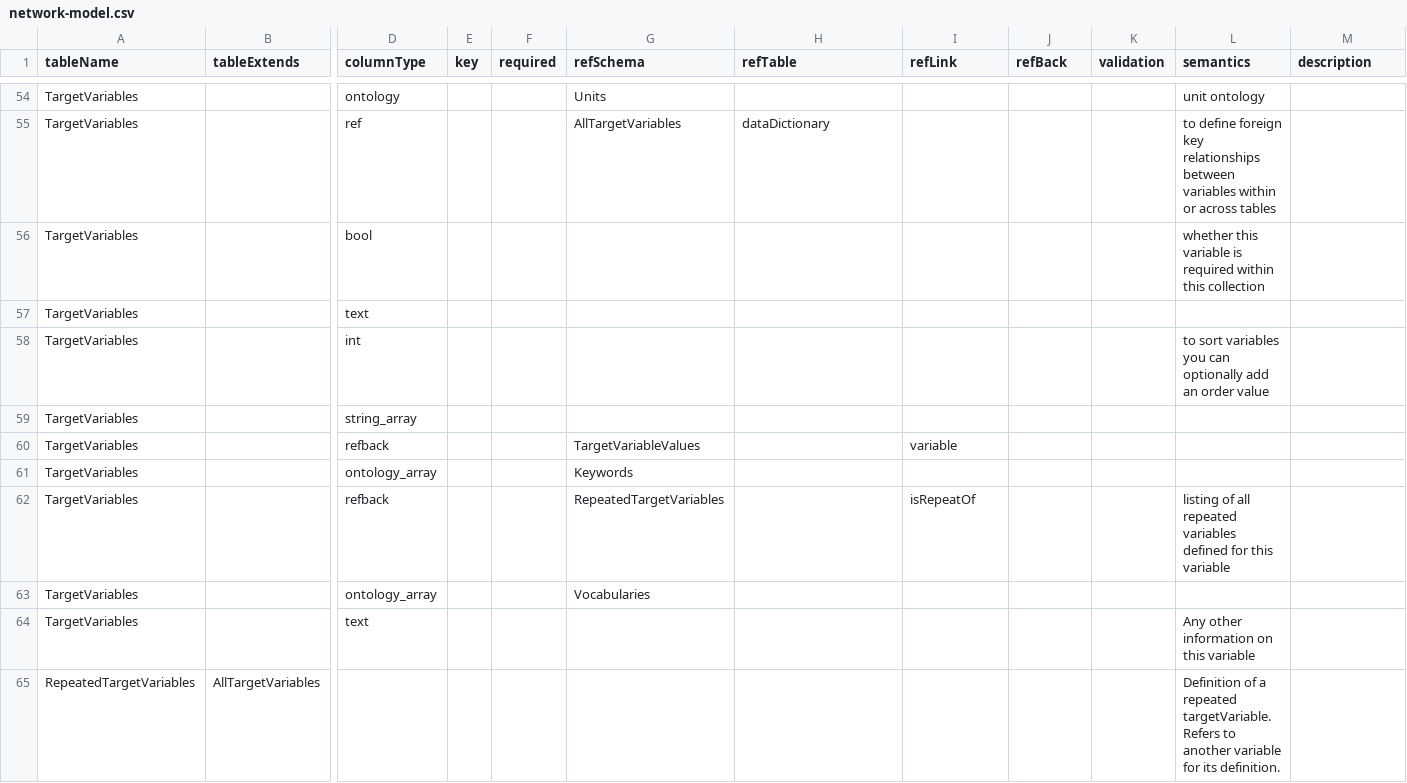
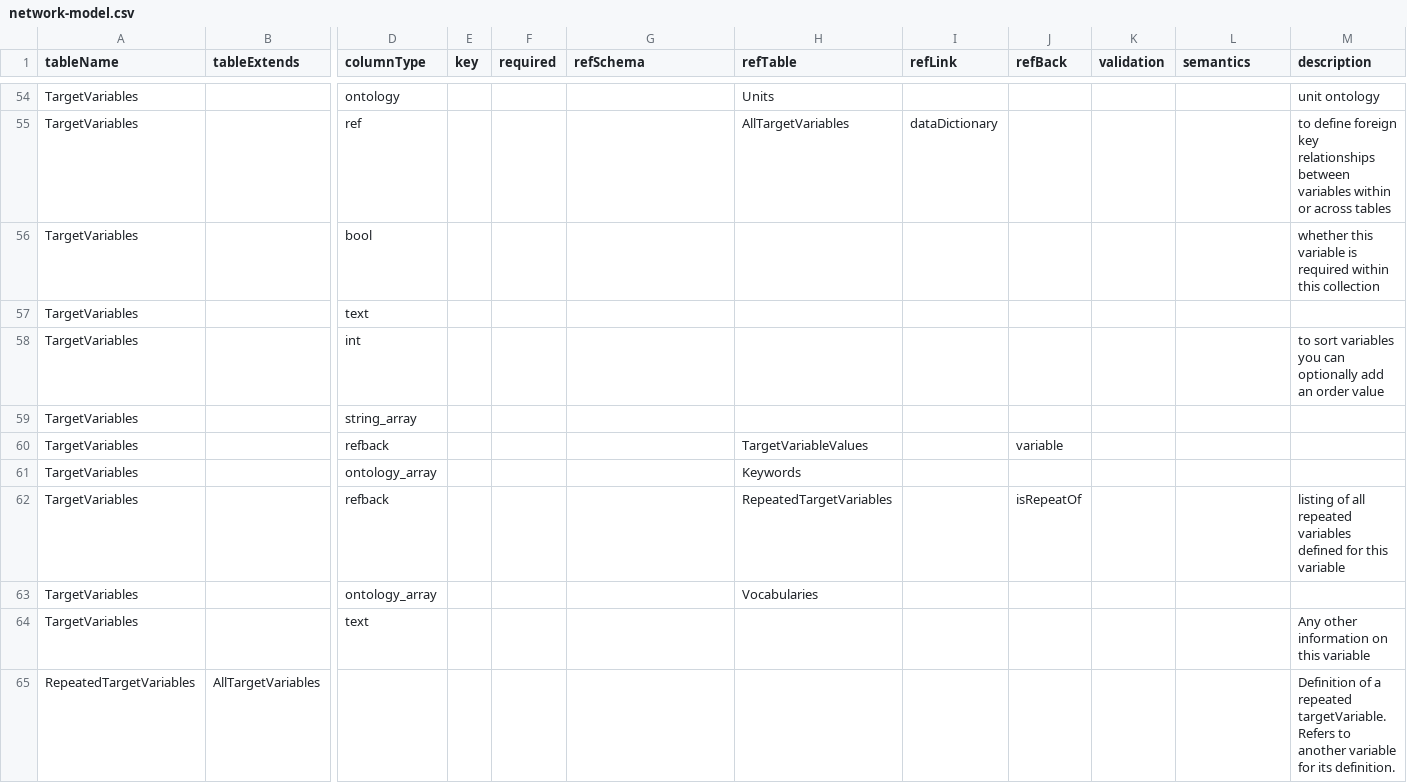
Before and after one commit to molgenis/molgenis-py-cohorts-etl, a CSV file: datamodels/network-model.csv, drawn as a sheet; only a part is shown, gaps mark what is left out; the diff covers the shown part only; the diff names each change by its address in the sheet, - before the commit and + after, or states it on an @@ line.

```diff
--- a/datamodels/network-model.csv
+++ b/datamodels/network-model.csv
-G54 (refSchema): Units
+G54 (refSchema): (empty)
-H54 (refTable): (empty)
+H54 (refTable): Units
-L54 (semantics): unit ontology
+L54 (semantics): (empty)
-M54 (description): (empty)
+M54 (description): unit ontology
-G55 (refSchema): AllTargetVariables
+G55 (refSchema): (empty)
-H55 (refTable): dataDictionary
+H55 (refTable): AllTargetVariables
-I55 (refLink): (empty)
+I55 (refLink): dataDictionary
-L55 (semantics): to define foreign key relationships between variables within or across tables
+L55 (semantics): (empty)
-M55 (description): (empty)
+M55 (description): to define foreign key relationships between variables within or across tables
-L56 (semantics): whether this variable is required within this collection
+L56 (semantics): (empty)
-M56 (description): (empty)
+M56 (description): whether this variable is required within this collection
-L58 (semantics): to sort variables you can optionally add an order value
+L58 (semantics): (empty)
-M58 (description): (empty)
+M58 (description): to sort variables you can optionally add an order value
-G60 (refSchema): TargetVariableValues
+G60 (refSchema): (empty)
-H60 (refTable): (empty)
+H60 (refTable): TargetVariableValues
-I60 (refLink): variable
+I60 (refLink): (empty)
-J60 (refBack): (empty)
+J60 (refBack): variable
-G61 (refSchema): Keywords
+G61 (refSchema): (empty)
-H61 (refTable): (empty)
+H61 (refTable): Keywords
-G62 (refSchema): RepeatedTargetVariables
+G62 (refSchema): (empty)
-H62 (refTable): (empty)
+H62 (refTable): RepeatedTargetVariables
-I62 (refLink): isRepeatOf
+I62 (refLink): (empty)
-J62 (refBack): (empty)
+J62 (refBack): isRepeatOf
-L62 (semantics): listing of all repeated variables defined for this variable
+L62 (semantics): (empty)
-M62 (description): (empty)
+M62 (description): listing of all repeated variables defined for this variable
-G63 (refSchema): Vocabularies
+G63 (refSchema): (empty)
-H63 (refTable): (empty)
+H63 (refTable): Vocabularies
-L64 (semantics): Any other information on this variable
+L64 (semantics): (empty)
-M64 (description): (empty)
+M64 (description): Any other information on this variable
-L65 (semantics): Definition of a repeated targetVariable. Refers to another variable for its definition.
+L65 (semantics): (empty)
-M65 (description): (empty)
+M65 (description): Definition of a repeated targetVariable. Refers to another variable for its definition.
```
Also changed, not shown: 34 edited cells elsewhere in this file, datamodels/cohort-model.csv, 1 other file.
